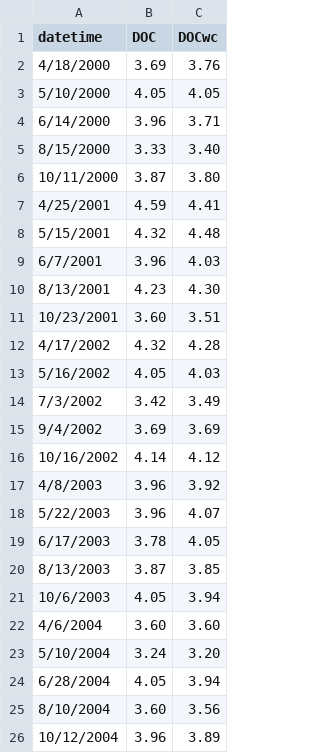
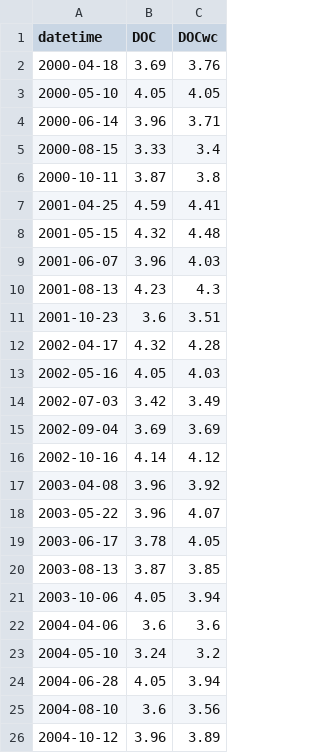
Before and after one commit to GLEON/SOS, a CSV file: VanernLake/VanernValidationDOC.csv, drawn as a sheet; only a part is shown; the diff covers the shown part only.

Commit message:
Format datetime

```diff
--- a/VanernLake/VanernValidationDOC.csv
+++ b/VanernLake/VanernValidationDOC.csv
@@ -1,26 +1,26 @@
 datetime,DOC,DOCwc
-4/18/2000,3.69,3.76
-5/10/2000,4.05,4.05
-6/14/2000,3.96,3.71
-8/15/2000,3.33,3.40
-10/11/2000,3.87,3.80
-4/25/2001,4.59,4.41
-5/15/2001,4.32,4.48
-6/7/2001,3.96,4.03
-8/13/2001,4.23,4.30
-10/23/2001,3.60,3.51
-4/17/2002,4.32,4.28
-5/16/2002,4.05,4.03
-7/3/2002,3.42,3.49
-9/4/2002,3.69,3.69
-10/16/2002,4.14,4.12
-4/8/2003,3.96,3.92
-5/22/2003,3.96,4.07
-6/17/2003,3.78,4.05
-8/13/2003,3.87,3.85
-10/6/2003,4.05,3.94
-4/6/2004,3.60,3.60
-5/10/2004,3.24,3.20
-6/28/2004,4.05,3.94
-8/10/2004,3.60,3.56
-10/12/2004,3.96,3.89
+2000-04-18,3.69,3.76
+2000-05-10,4.05,4.05
+2000-06-14,3.96,3.71
+2000-08-15,3.33,3.4
+2000-10-11,3.87,3.8
+2001-04-25,4.59,4.41
+2001-05-15,4.32,4.48
+2001-06-07,3.96,4.03
+2001-08-13,4.23,4.3
+2001-10-23,3.6,3.51
+2002-04-17,4.32,4.28
+2002-05-16,4.05,4.03
+2002-07-03,3.42,3.49
+2002-09-04,3.69,3.69
+2002-10-16,4.14,4.12
+2003-04-08,3.96,3.92
+2003-05-22,3.96,4.07
+2003-06-17,3.78,4.05
+2003-08-13,3.87,3.85
+2003-10-06,4.05,3.94
+2004-04-06,3.6,3.6
+2004-05-10,3.24,3.2
+2004-06-28,4.05,3.94
+2004-08-10,3.6,3.56
+2004-10-12,3.96,3.89
```
Also changed, not shown: 8 added rows, 8 removed rows and 36 edited cells elsewhere in this file.
